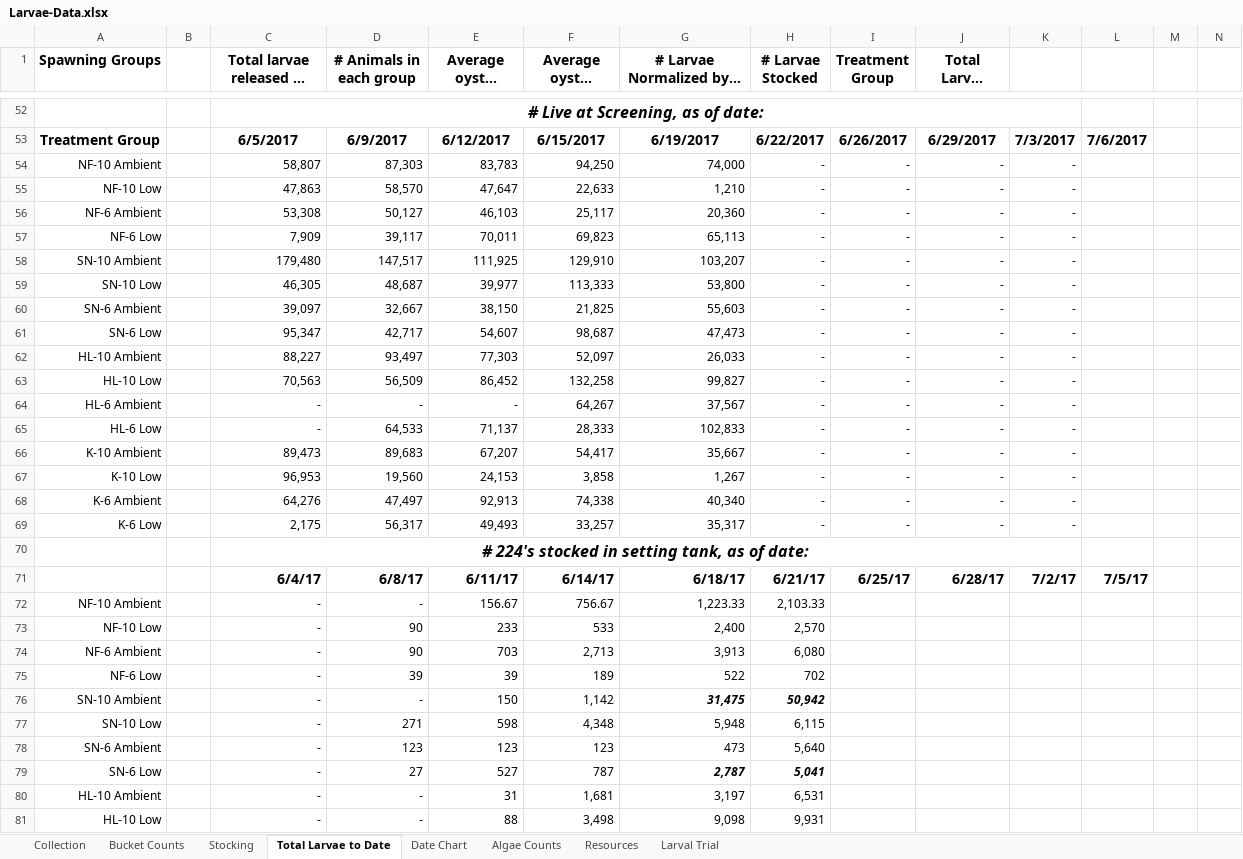
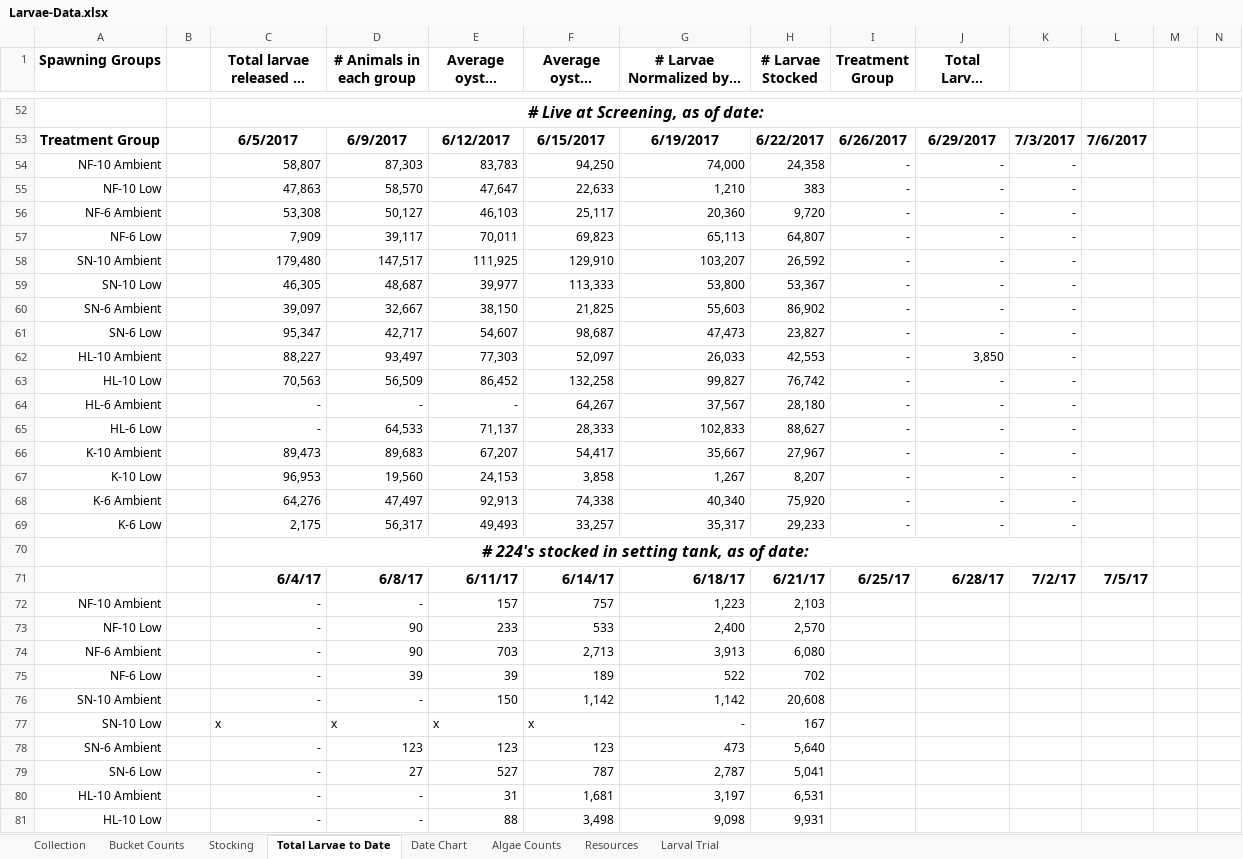
Before and after one commit to laurahspencer/O.lurida_Stress, an Excel workbook: Data/Larvae-Data.xlsx, sheet Total Larvae to Date, drawn as a sheet; only a part is shown, gaps mark what is left out; long unchanged cells end in …; values as stored, in another font and other column widths than the file's, no borders; removed rows and columns are numbered as before the commit, all else as after; the diff covers the shown part only; the diff names each change by its address in the sheet, - before the commit and + after, or states it on an @@ line.

```diff
--- a/Data/Larvae-Data.xlsx (sheet Total Larvae to Date)
+++ b/Data/Larvae-Data.xlsx (sheet Total Larvae to Date)
-H54 (# Larvae Stocked): -
+H54 (# Larvae Stocked): 24,358
-H55 (# Larvae Stocked): -
+H55 (# Larvae Stocked): 383
-H56 (# Larvae Stocked): -
+H56 (# Larvae Stocked): 9,720
-H57 (# Larvae Stocked): -
+H57 (# Larvae Stocked): 64,807
-H58 (# Larvae Stocked): -
+H58 (# Larvae Stocked): 26,592
-H59 (# Larvae Stocked): -
+H59 (# Larvae Stocked): 53,367
-H60 (# Larvae Stocked): -
+H60 (# Larvae Stocked): 86,902
-H61 (# Larvae Stocked): -
+H61 (# Larvae Stocked): 23,827
-H62 (# Larvae Stocked): -
+H62 (# Larvae Stocked): 42,553
-J62 (Total Larvae Spawned): -
+J62 (Total Larvae Spawned): 3,850
-H63 (# Larvae Stocked): -
+H63 (# Larvae Stocked): 76,742
-H64 (# Larvae Stocked): -
+H64 (# Larvae Stocked): 28,180
-H65 (# Larvae Stocked): -
+H65 (# Larvae Stocked): 88,627
-H66 (# Larvae Stocked): -
+H66 (# Larvae Stocked): 27,967
-H67 (# Larvae Stocked): -
+H67 (# Larvae Stocked): 8,207
-H68 (# Larvae Stocked): -
+H68 (# Larvae Stocked): 75,920
-H69 (# Larvae Stocked): -
+H69 (# Larvae Stocked): 29,233
-E72 (Average oyster length): 156.67
+E72 (Average oyster length): 157
-F72 (Average oyster weight): 756.67
+F72 (Average oyster weight): 757
-G72 (# Larvae Normalized by # Adults): 1,223.33
+G72 (# Larvae Normalized by # Adults): 1,223
-H72 (# Larvae Stocked): 2,103.33
+H72 (# Larvae Stocked): 2,103
-G76 (# Larvae Normalized by # Adults): 31,475
+G76 (# Larvae Normalized by # Adults): 1,142
@@ G76:H76 bold: on → off, italic: on → off @@
-H76 (# Larvae Stocked): 50,942
+H76 (# Larvae Stocked): 20,608
-row 77: SN-10 Low |  | - | 271 | 598 | 4,348 | 5,948 | 6,115
+row 77: SN-10 Low |  | x | x | x | x | - | 167
@@ G79:H79 bold: on → off, italic: on → off @@
```
Also changed, not shown: 2 added rows, 45 edited cells and cell formats elsewhere in this sheet, sheet Bucket Counts, sheet Collection, sheet Larval Trial, sheet Date Chart, formulas that keep their value, hidden cells, charts or pictures, Data/20170408_Sampling-Data.xlsx, 2 other files.
